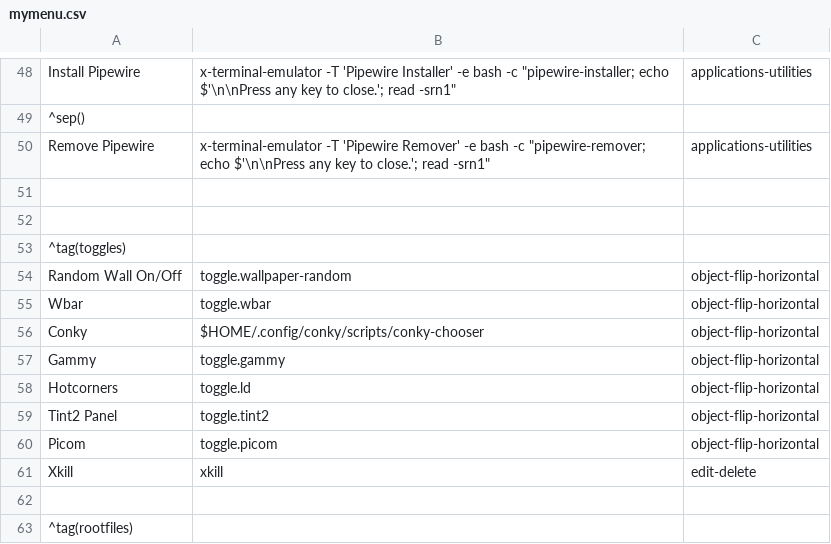
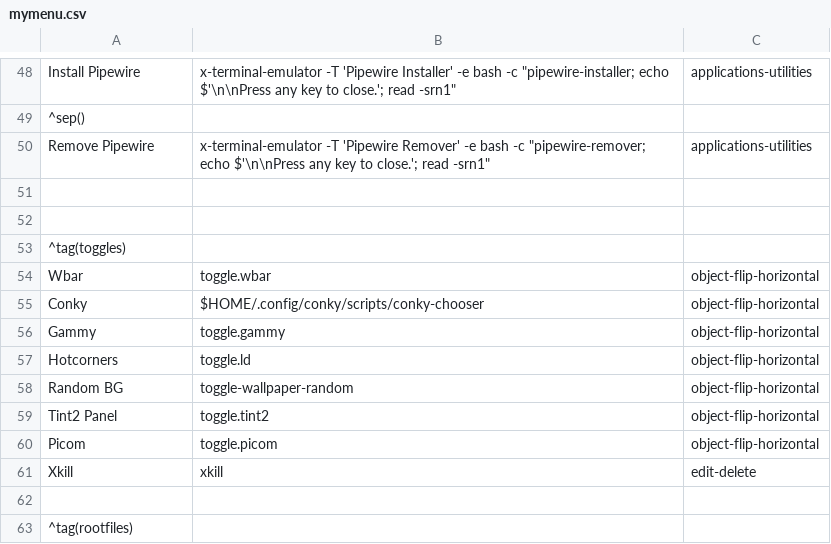
Before and after one commit to sleekmason/Lilidog-Minimal, a CSV file: config/includes.chroot_after_packages/etc/skel/.config/jgmenu/jgmenu.bak/mymenu.csv, drawn as a sheet; only a part is shown, gaps mark what is left out; removed rows and columns are numbered as before the commit, all else as after; the diff names each change by its address in the sheet, - before the commit and + after, or states it on an @@ line.

Commit message:
Added rotation and scale to thunar custom actions with new scripts. - New random wallpaper script with options. - changed xbindkeys random.

```diff
--- a/config/includes.chroot_after_packages/etc/skel/.config/jgmenu/jgmenu.bak/mymenu.csv
+++ b/config/includes.chroot_after_packages/etc/skel/.config/jgmenu/jgmenu.bak/mymenu.csv
-row 54: Random Wall On/Off | toggle.wallpaper-random | object-flip-horizontal
+row 58: Random BG | toggle-wallpaper-random | object-flip-horizontal
```
Also changed, not shown: config/includes.chroot_after_packages/etc/skel/.config/jgmenu/mymenu.csv, 17 other files.
